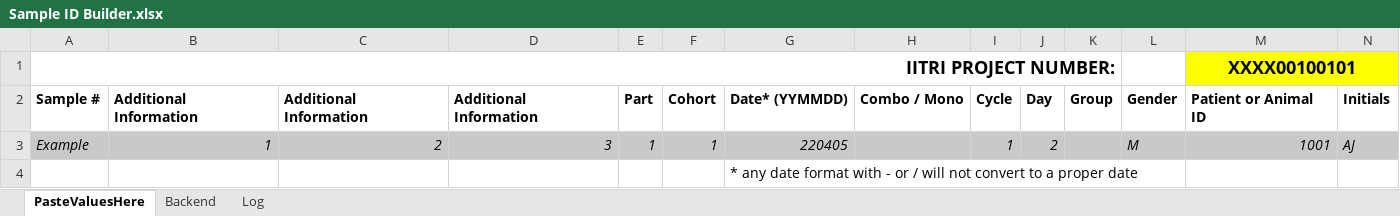
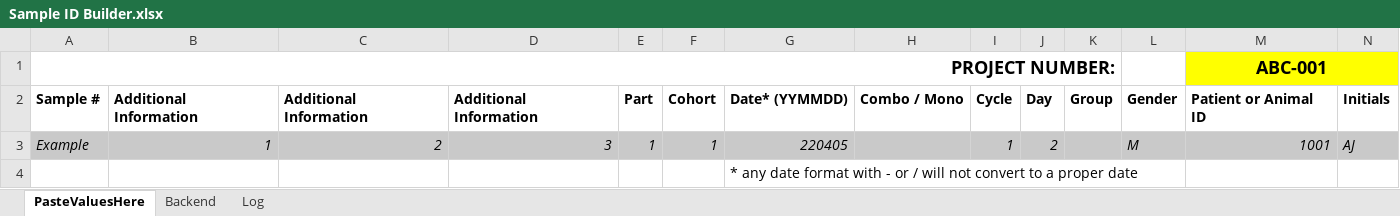
Before and after one commit to lisah01/xlsx-tools, an Excel workbook: Sample ID Builder.xlsx, sheet PasteValuesHere, drawn as a sheet; only a part is shown; values as stored, in another font and other column widths than the file's, no borders; removed rows and columns are numbered as before the commit, all else as after; rows hold the shown columns only; the diff names each change by its address in the sheet, - before the commit and + after, or states it on an @@ line.

```diff
--- a/Sample ID Builder.xlsx (sheet PasteValuesHere)
+++ b/Sample ID Builder.xlsx (sheet PasteValuesHere)
-row 1: IITRI PROJECT NUMBER: |  |  |  |  |  |  |  |  |  |  |  | XXXX00100101
+row 1: PROJECT NUMBER: |  |  |  |  |  |  |  |  |  |  |  | ABC-001
```
Also changed, not shown: 1 other file.
